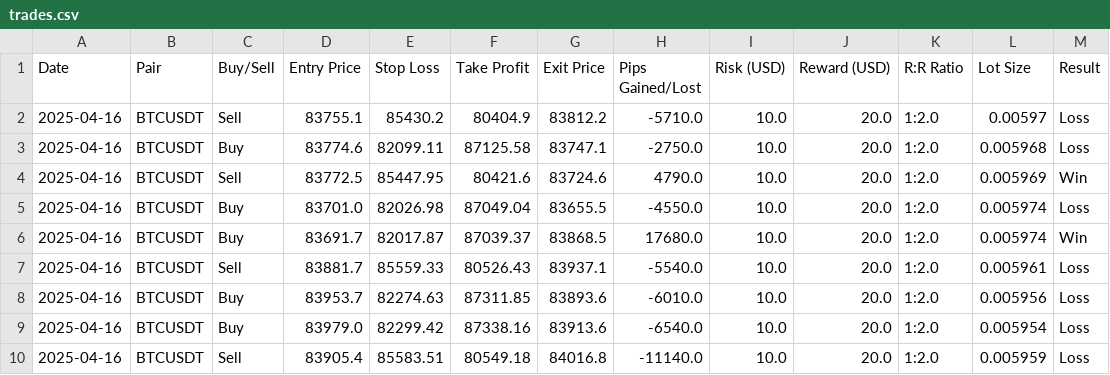
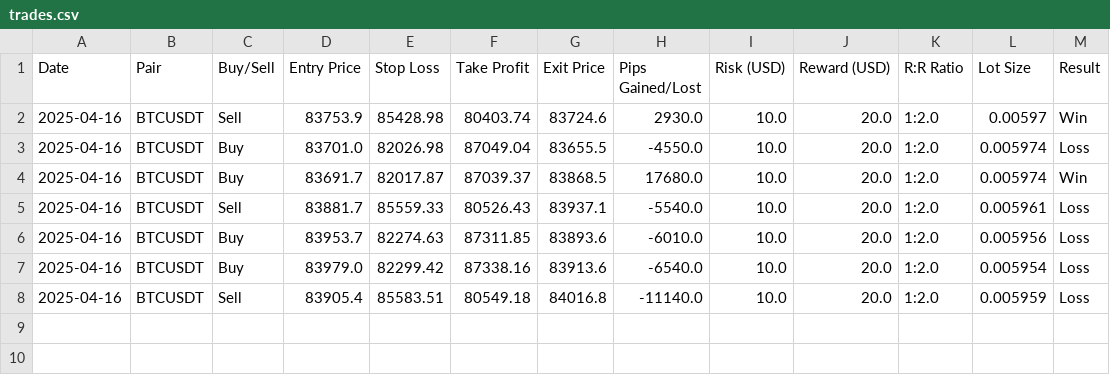
Before and after one commit to sYoungkin/emaCryptoBot, a CSV file: logs/trades.csv, drawn as a sheet.

```diff
--- a/logs/trades.csv
+++ b/logs/trades.csv
@@ -1,5 +1,3 @@
 Date,Pair,Buy/Sell,Entry Price,Stop Loss,Take Profit,Exit Price,Pips Gained/Lost,Risk (USD),Reward (USD),R:R Ratio,Lot Size,Result
-2025-04-16,BTCUSDT,Sell,83755.1,85430.2,80404.9,83812.2,-5710.0,10.0,20.0,1:2.0,0.00597,Loss
-2025-04-16,BTCUSDT,Buy,83774.6,82099.11,87125.58,83747.1,-2750.0,10.0,20.0,1:2.0,0.005968,Loss
-2025-04-16,BTCUSDT,Sell,83772.5,85447.95,80421.6,83724.6,4790.0,10.0,20.0,1:2.0,0.005969,Win
+2025-04-16,BTCUSDT,Sell,83753.9,85428.98,80403.74,83724.6,2930.0,10.0,20.0,1:2.0,0.00597,Win
 2025-04-16,BTCUSDT,Buy,83701.0,82026.98,87049.04,83655.5,-4550.0,10.0,20.0,1:2.0,0.005974,Loss
```
Also changed, not shown: 3 other files.
